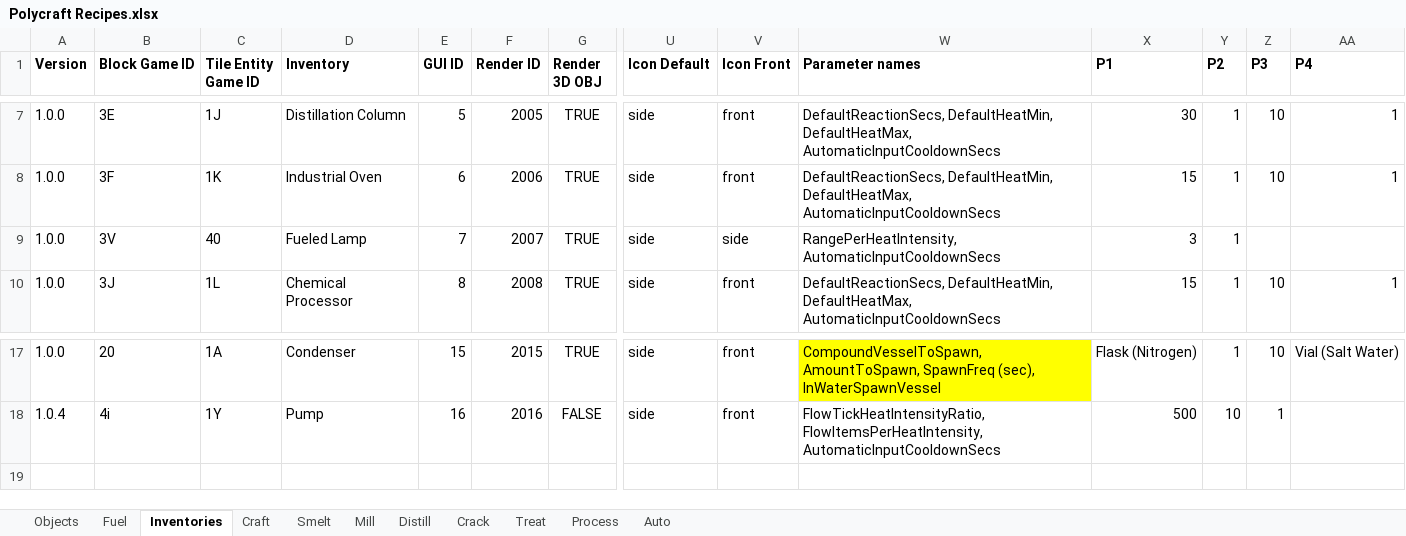
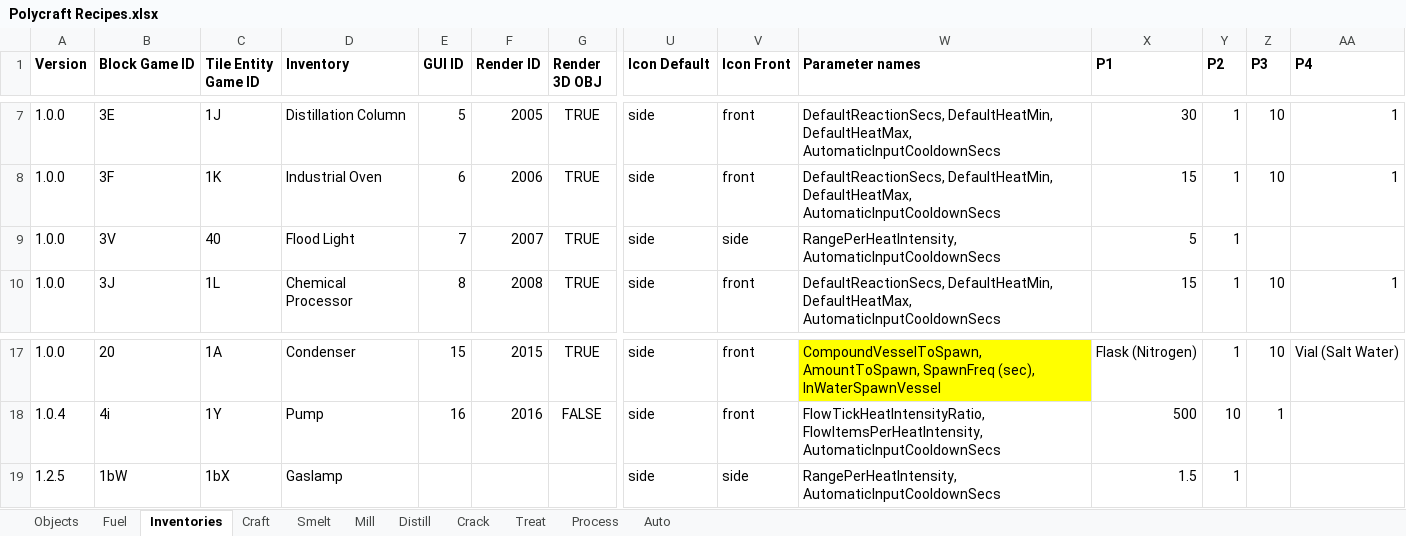
Before and after one commit to PolycraftWorld/polycraft-world, an Excel workbook: config/Polycraft Recipes.xlsx, sheet Inventories, drawn as a sheet; only a part is shown, gaps mark what is left out; values as stored, in another font and other column widths than the file's, no borders; rows hold the shown columns only; the diff names each change by its address in the sheet, - before the commit and + after, or states it on an @@ line.

Commit message:
Added Flood Light and Gaslamp

```diff
--- a/config/Polycraft Recipes.xlsx (sheet Inventories)
+++ b/config/Polycraft Recipes.xlsx (sheet Inventories)
-D9 (Inventory): Fueled Lamp
+D9 (Inventory): Flood Light
-X9 (P1): 3
+X9 (P1): 5
+row 19: 1.2.5 | 1bW | 1bX | Gaslamp |  |  |  | side | side | RangePerHeatIntensity, AutomaticInputCooldownSecs | 1.5 | 1
```
Also changed, not shown: sheet Craft, sheet Objects, formulas that keep their value, config/Polycraft Inputs.xlsx, config/Polycraft Materials.xlsx, 42 other files.
